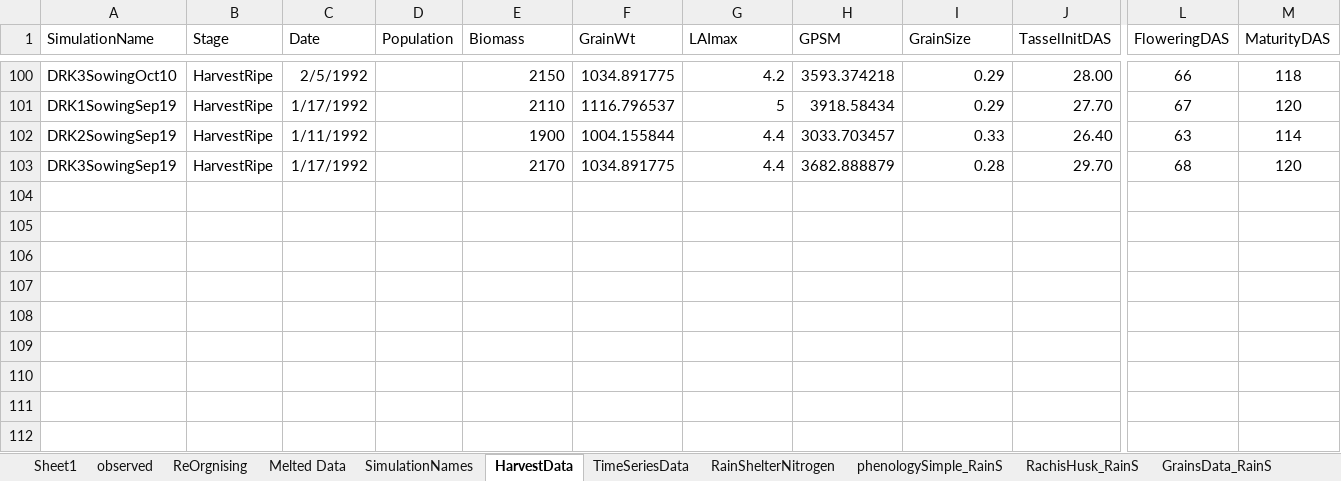
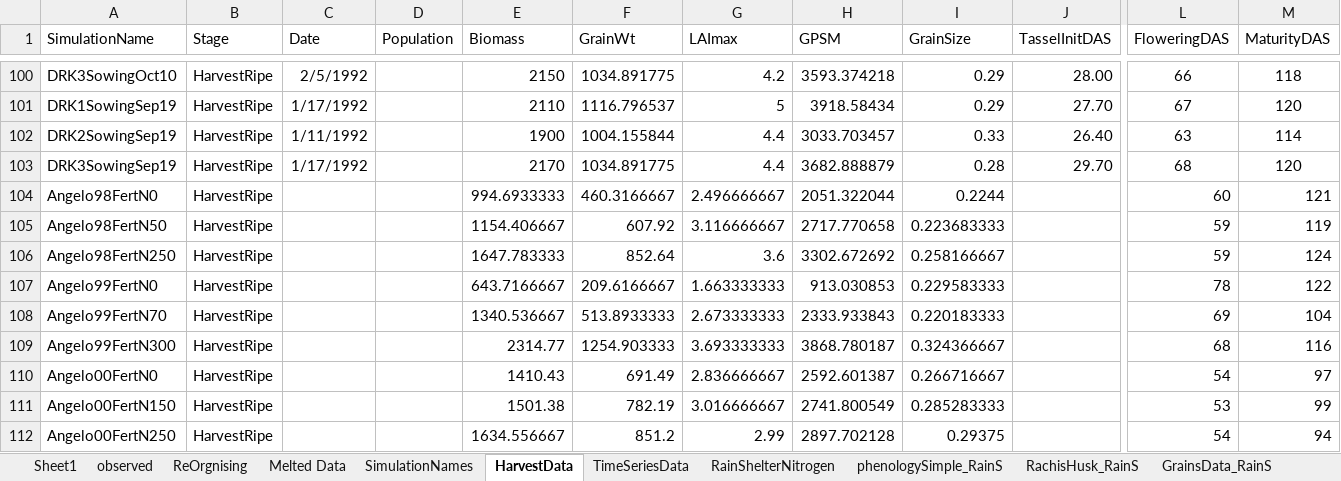
Before and after one commit to APSIMInitiative/ApsimX, an Excel workbook: Prototypes/Maize/Observations/obsDataMaize_DB.xlsx, sheet HarvestData, drawn as a sheet; only a part is shown, gaps mark what is left out; values as stored, in another font and other column widths than the file's, no borders; rows hold the shown columns only; the diff names each change by its address in the sheet, - before the commit and + after, or states it on an @@ line.

```diff
--- a/Prototypes/Maize/Observations/obsDataMaize_DB.xlsx (sheet HarvestData)
+++ b/Prototypes/Maize/Observations/obsDataMaize_DB.xlsx (sheet HarvestData)
+row 104: Angelo98FertN0 | HarvestRipe |  |  | 994.6933333 | 460.3166667 | 2.496666667 | 2051.322044 | 0.2244 |  | 60 | 121
+row 105: Angelo98FertN50 | HarvestRipe |  |  | 1154.406667 | 607.92 | 3.116666667 | 2717.770658 | 0.223683333 |  | 59 | 119
+row 106: Angelo98FertN250 | HarvestRipe |  |  | 1647.783333 | 852.64 | 3.6 | 3302.672692 | 0.258166667 |  | 59 | 124
+row 107: Angelo99FertN0 | HarvestRipe |  |  | 643.7166667 | 209.6166667 | 1.663333333 | 913.030853 | 0.229583333 |  | 78 | 122
+row 108: Angelo99FertN70 | HarvestRipe |  |  | 1340.536667 | 513.8933333 | 2.673333333 | 2333.933843 | 0.220183333 |  | 69 | 104
+row 109: Angelo99FertN300 | HarvestRipe |  |  | 2314.77 | 1254.903333 | 3.693333333 | 3868.780187 | 0.324366667 |  | 68 | 116
+row 110: Angelo00FertN0 | HarvestRipe |  |  | 1410.43 | 691.49 | 2.836666667 | 2592.601387 | 0.266716667 |  | 54 | 97
+row 111: Angelo00FertN150 | HarvestRipe |  |  | 1501.38 | 782.19 | 3.016666667 | 2741.800549 | 0.285283333 |  | 53 | 99
+row 112: Angelo00FertN250 | HarvestRipe |  |  | 1634.556667 | 851.2 | 2.99 | 2897.702128 | 0.29375 |  | 54 | 94
```
Also changed, not shown: sheet TimeSeriesData, 1 other file.
